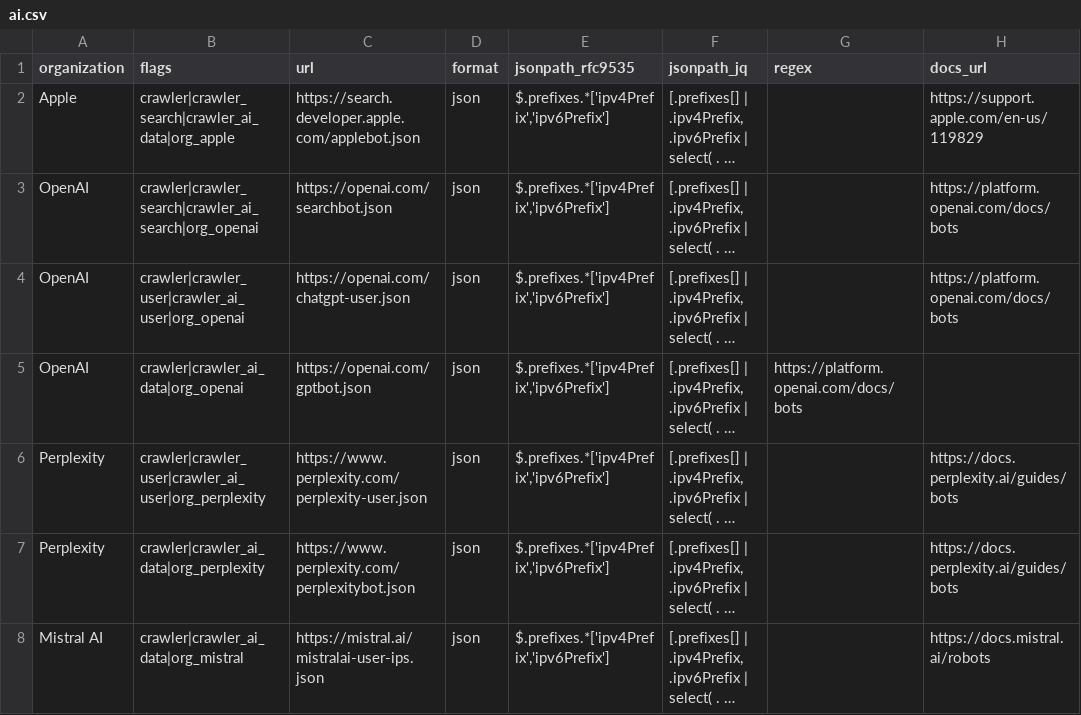
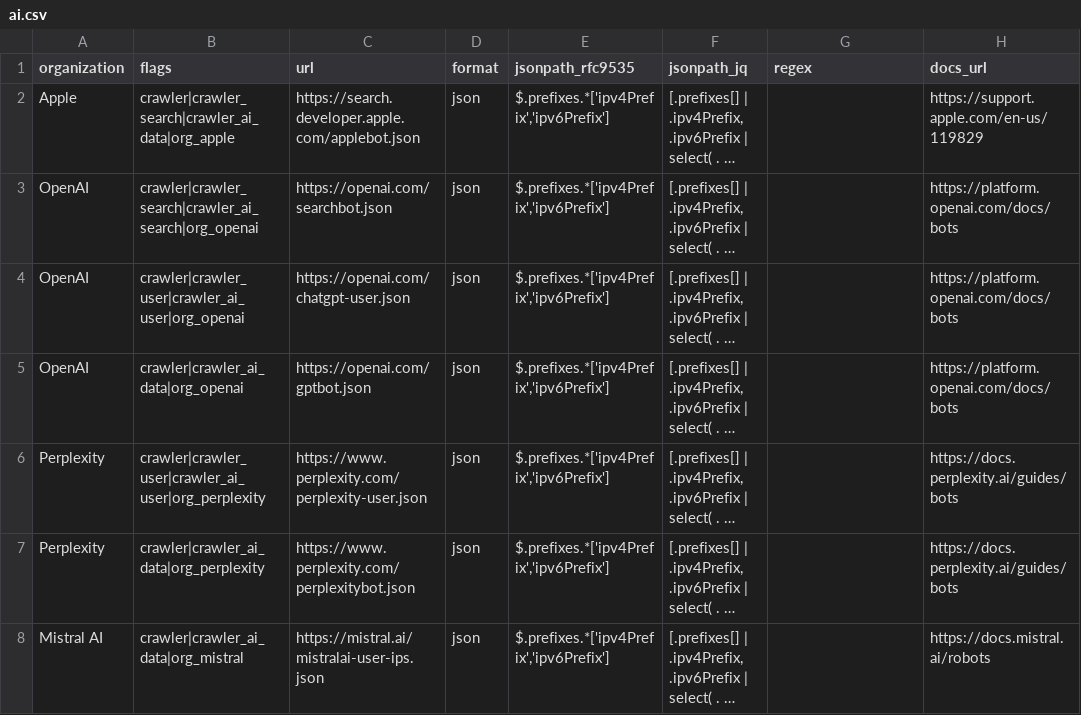
Before and after one commit to Kevin-Prichard/open-bot-list, a CSV file: ip_net/ai.csv, drawn as a sheet; only a part is shown; long unchanged cells end in …; the diff names each change by its address in the sheet, - before the commit and + after, or states it on an @@ line.

```diff
--- a/ip_net/ai.csv
+++ b/ip_net/ai.csv
-G5 (regex): https://platform.openai.com/docs/bots
+G5 (regex): (empty)
-H5 (docs_url): (empty)
+H5 (docs_url): https://platform.openai.com/docs/bots
```
Also changed, not shown: ip_net/monitoring.csv, 1 other file.
